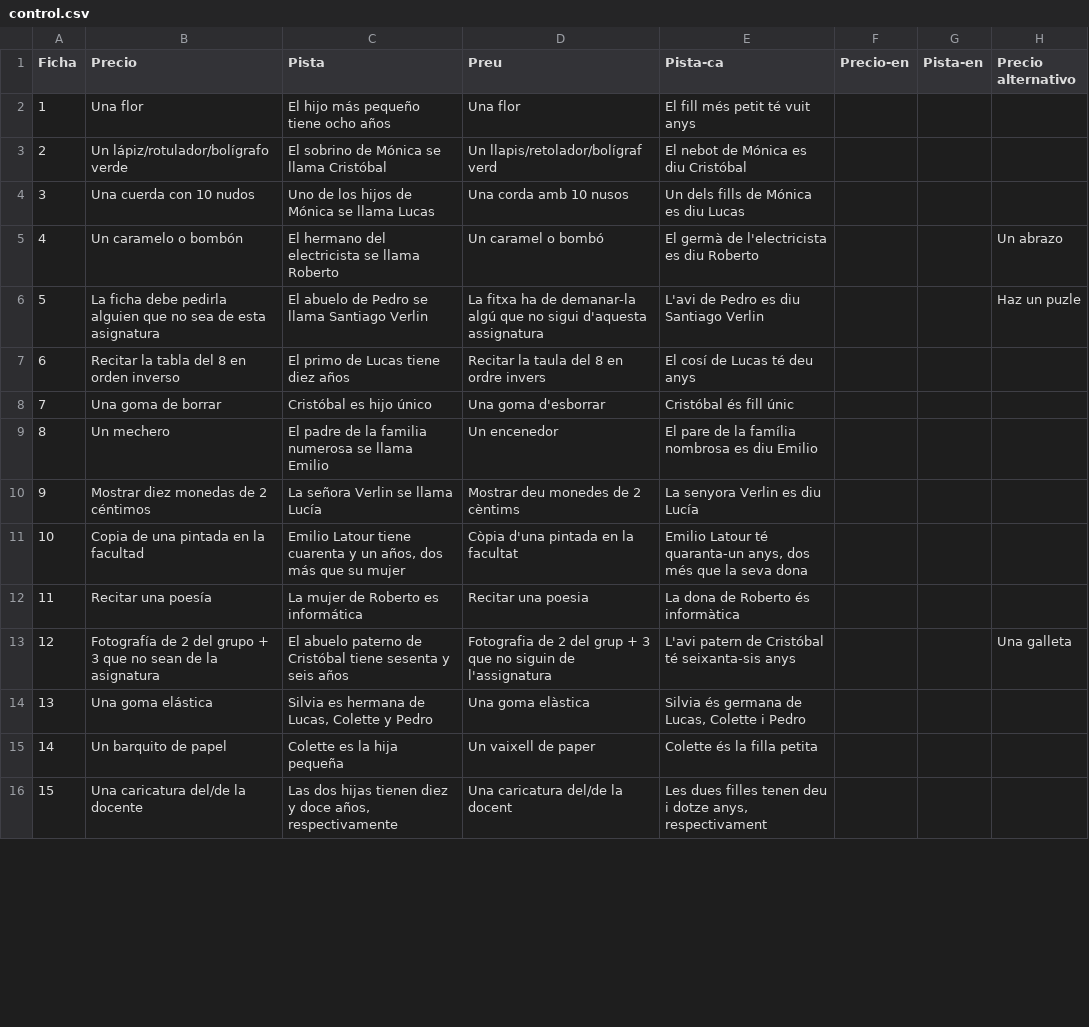
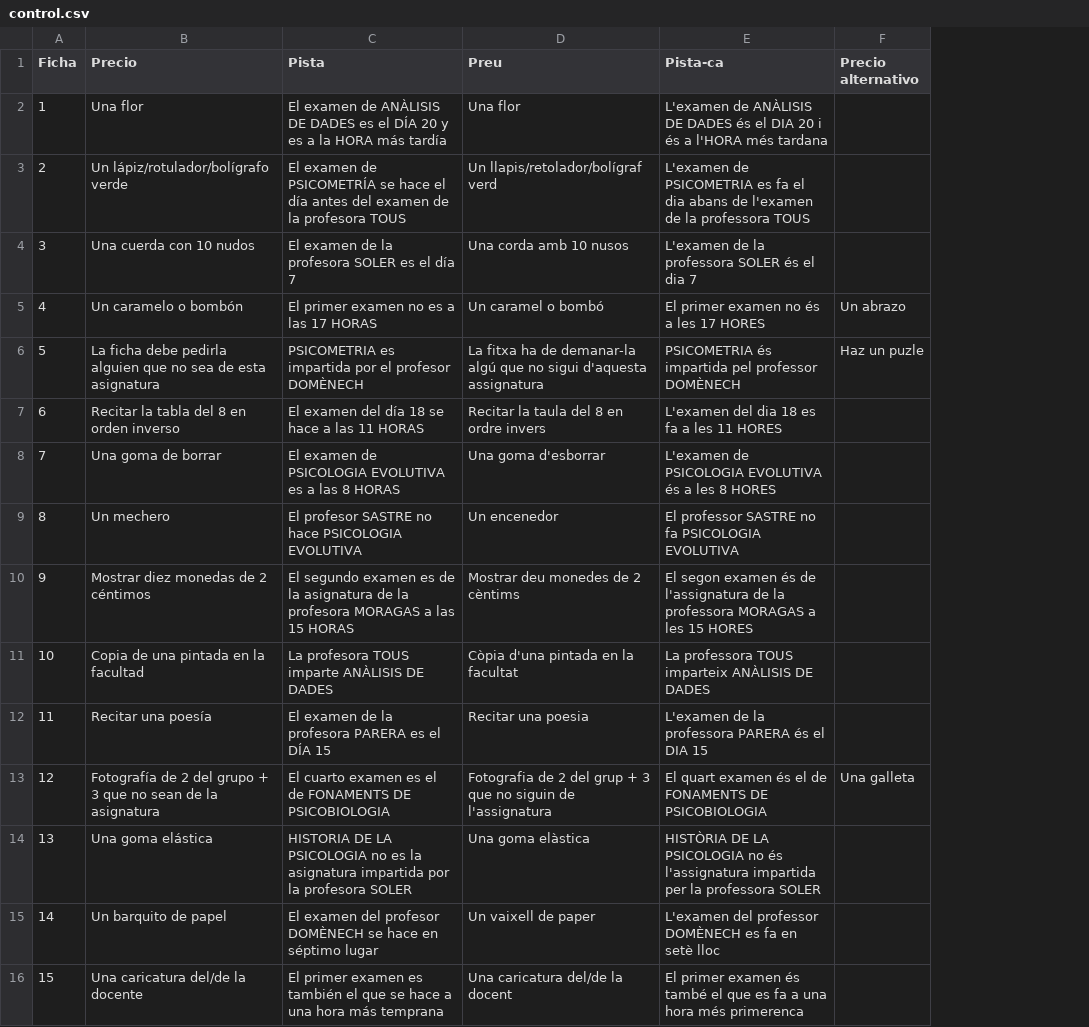
Before and after one commit to juanmunozuab/juanmunozuab.github.io, a CSV file: flip/control.csv, drawn as a sheet; only a part is shown; the diff covers the shown part only; the diff names each change by its address in the sheet, - before the commit and + after, or states it on an @@ line.

Commit message:
Add files via upload

```diff
--- a/flip/control.csv
+++ b/flip/control.csv
-column F (Precio-en), empty
-column G (Pista-en), empty
-C2 (Pista): El hijo más pequeño tiene ocho años
+C2 (Pista): El examen de ANÀLISIS DE DADES es el DÍA 20 y es a la HORA más tardía
-E2 (Pista-ca): El fill més petit té vuit anys
+E2 (Pista-ca): L'examen de ANÀLISIS DE DADES és el DIA 20 i és a l'HORA més tardana
-C3 (Pista): El sobrino de Mónica se llama Cristóbal
+C3 (Pista): El examen de PSICOMETRÍA se hace el día antes del examen de la profesora TOUS
-E3 (Pista-ca): El nebot de Mónica es diu Cristóbal
+E3 (Pista-ca): L'examen de PSICOMETRIA es fa el dia abans de l'examen de la professora TOUS
-C4 (Pista): Uno de los hijos de Mónica se llama Lucas
+C4 (Pista): El examen de la profesora SOLER es el día 7
-E4 (Pista-ca): Un dels fills de Mónica es diu Lucas
+E4 (Pista-ca): L'examen de la professora SOLER és el dia 7
-C5 (Pista): El hermano del electricista se llama Roberto
+C5 (Pista): El primer examen no es a las 17 HORAS
-E5 (Pista-ca): El germà de l'electricista es diu Roberto
+E5 (Pista-ca): El primer examen no és a les 17 HORES
-C6 (Pista): El abuelo de Pedro se llama Santiago Verlin
+C6 (Pista): PSICOMETRIA es impartida por el profesor DOMÈNECH
-E6 (Pista-ca): L'avi de Pedro es diu Santiago Verlin
+E6 (Pista-ca): PSICOMETRIA és impartida pel professor DOMÈNECH
-C7 (Pista): El primo de Lucas tiene diez años
+C7 (Pista): El examen del día 18 se hace a las 11 HORAS
-E7 (Pista-ca): El cosí de Lucas té deu anys
+E7 (Pista-ca): L'examen del dia 18 es fa a les 11 HORES
-C8 (Pista): Cristóbal es hijo único
+C8 (Pista): El examen de PSICOLOGIA EVOLUTIVA es a las 8 HORAS
-E8 (Pista-ca): Cristóbal és fill únic
+E8 (Pista-ca): L'examen de PSICOLOGIA EVOLUTIVA és a les 8 HORES
-C9 (Pista): El padre de la familia numerosa se llama Emilio
+C9 (Pista): El profesor SASTRE no hace PSICOLOGIA EVOLUTIVA
-E9 (Pista-ca): El pare de la família nombrosa es diu Emilio
+E9 (Pista-ca): El professor SASTRE no fa PSICOLOGIA EVOLUTIVA
-C10 (Pista): La señora Verlin se llama Lucía
+C10 (Pista): El segundo examen es de la asignatura de la profesora MORAGAS a las 15 HORAS
-E10 (Pista-ca): La senyora Verlin es diu Lucía
+E10 (Pista-ca): El segon examen és de l'assignatura de la professora MORAGAS a les 15 HORES
-C11 (Pista): Emilio Latour tiene cuarenta y un años, dos más que su mujer
+C11 (Pista): La profesora TOUS imparte ANÀLISIS DE DADES
-E11 (Pista-ca): Emilio Latour té quaranta-un anys, dos més que la seva dona
+E11 (Pista-ca): La professora TOUS imparteix ANÀLISIS DE DADES
-C12 (Pista): La mujer de Roberto es informática
+C12 (Pista): El examen de la profesora PARERA es el DÍA 15
-E12 (Pista-ca): La dona de Roberto és informàtica
+E12 (Pista-ca): L'examen de la professora PARERA és el DIA 15
-C13 (Pista): El abuelo paterno de Cristóbal tiene sesenta y seis años
+C13 (Pista): El cuarto examen es el de FONAMENTS DE PSICOBIOLOGIA
-E13 (Pista-ca): L'avi patern de Cristóbal té seixanta-sis anys
+E13 (Pista-ca): El quart examen és el de FONAMENTS DE PSICOBIOLOGIA
-C14 (Pista): Silvia es hermana de Lucas, Colette y Pedro
+C14 (Pista): HISTORIA DE LA PSICOLOGIA no es la asignatura impartida por la profesora SOLER
-E14 (Pista-ca): Silvia és germana de Lucas, Colette i Pedro
+E14 (Pista-ca): HISTÒRIA DE LA PSICOLOGIA no és l'assignatura impartida per la professora SOLER
-C15 (Pista): Colette es la hija pequeña
+C15 (Pista): El examen del profesor DOMÈNECH se hace en séptimo lugar
-E15 (Pista-ca): Colette és la filla petita
+E15 (Pista-ca): L'examen del professor DOMÈNECH es fa en setè lloc
-C16 (Pista): Las dos hijas tienen diez y doce años, respectivamente
+C16 (Pista): El primer examen es también el que se hace a una hora más temprana
-E16 (Pista-ca): Les dues filles tenen deu i dotze anys, respectivament
+E16 (Pista-ca): El primer examen és també el que es fa a una hora més primerenca
```
Also changed, not shown: 46 edited cells elsewhere in this file.
